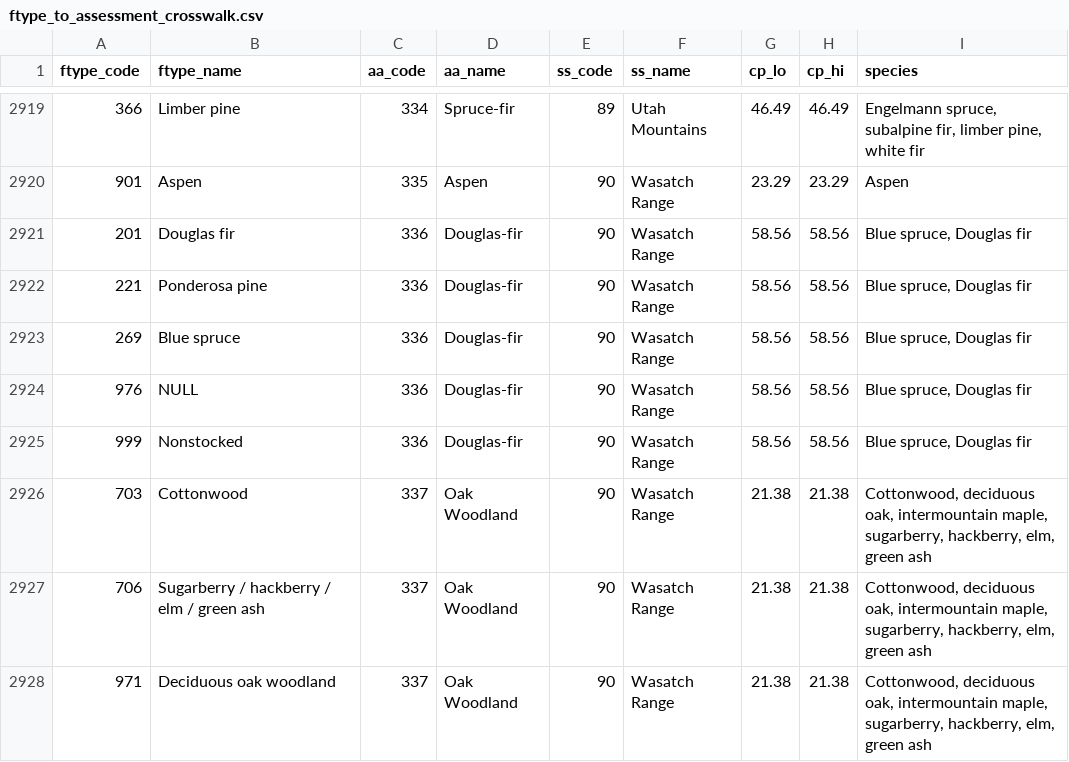
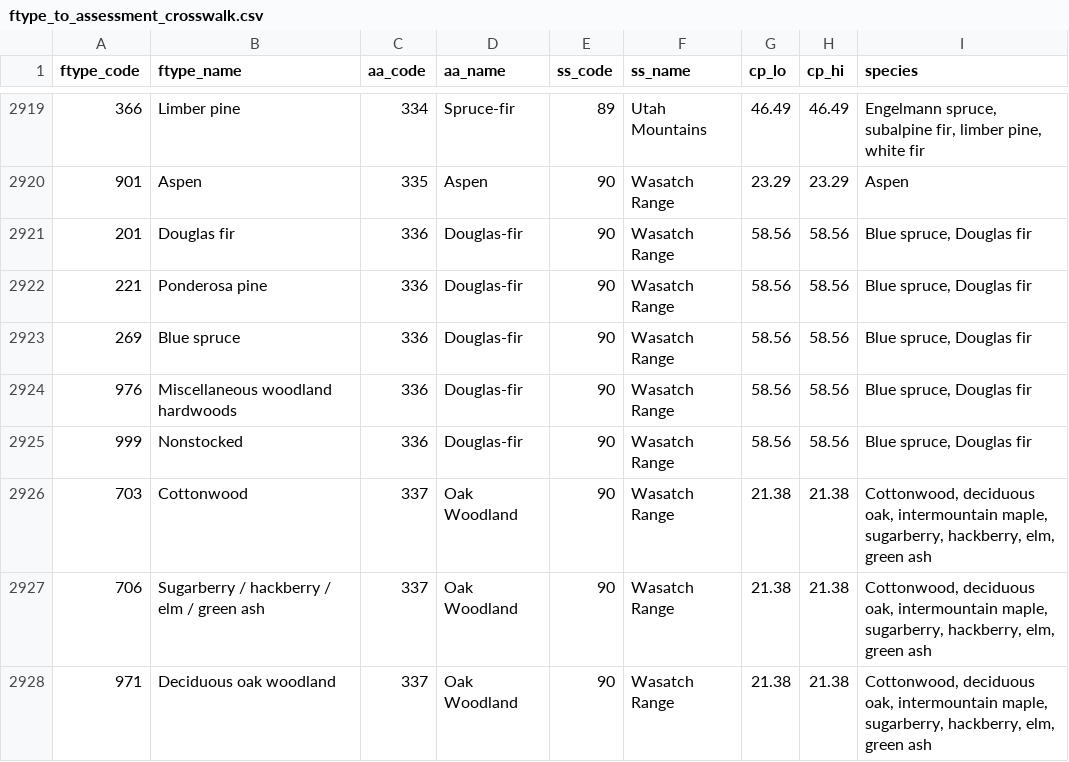
Before and after one commit to NewForestsUS/ftype-to-assessment, a CSV file: data/ftype_to_assessment_crosswalk.csv, drawn as a sheet; only a part is shown, gaps mark what is left out; the diff covers the shown part only.

```diff
--- a/data/ftype_to_assessment_crosswalk.csv
+++ b/data/ftype_to_assessment_crosswalk.csv
@@ -2923,3 +2923,3 @@ ftype_code,ftype_name,aa_code,aa_name,ss_code,ss_name,cp_lo,cp_hi,species
 269,Blue spruce,336,Douglas-fir,90,Wasatch Range,58.56,58.56,"Blue spruce, Douglas fir"
-976,NULL,336,Douglas-fir,90,Wasatch Range,58.56,58.56,"Blue spruce, Douglas fir"
+976,Miscellaneous woodland hardwoods,336,Douglas-fir,90,Wasatch Range,58.56,58.56,"Blue spruce, Douglas fir"
 999,Nonstocked,336,Douglas-fir,90,Wasatch Range,58.56,58.56,"Blue spruce, Douglas fir"
```
Also changed, not shown: 76 edited cells elsewhere in this file, 2 other files.
